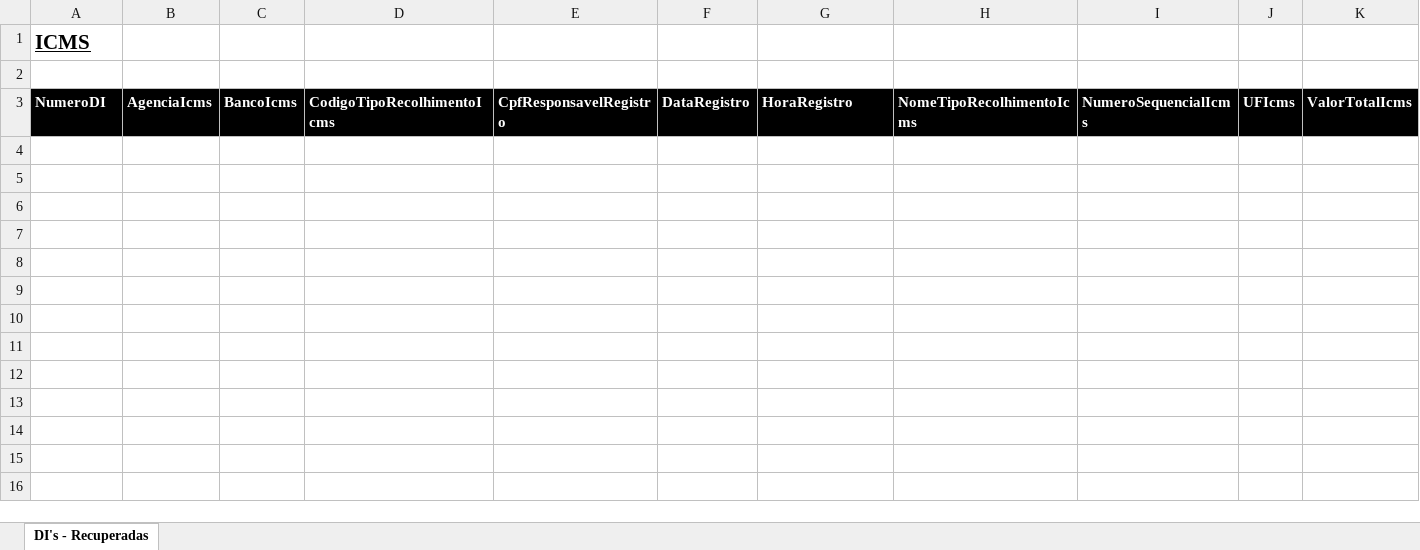
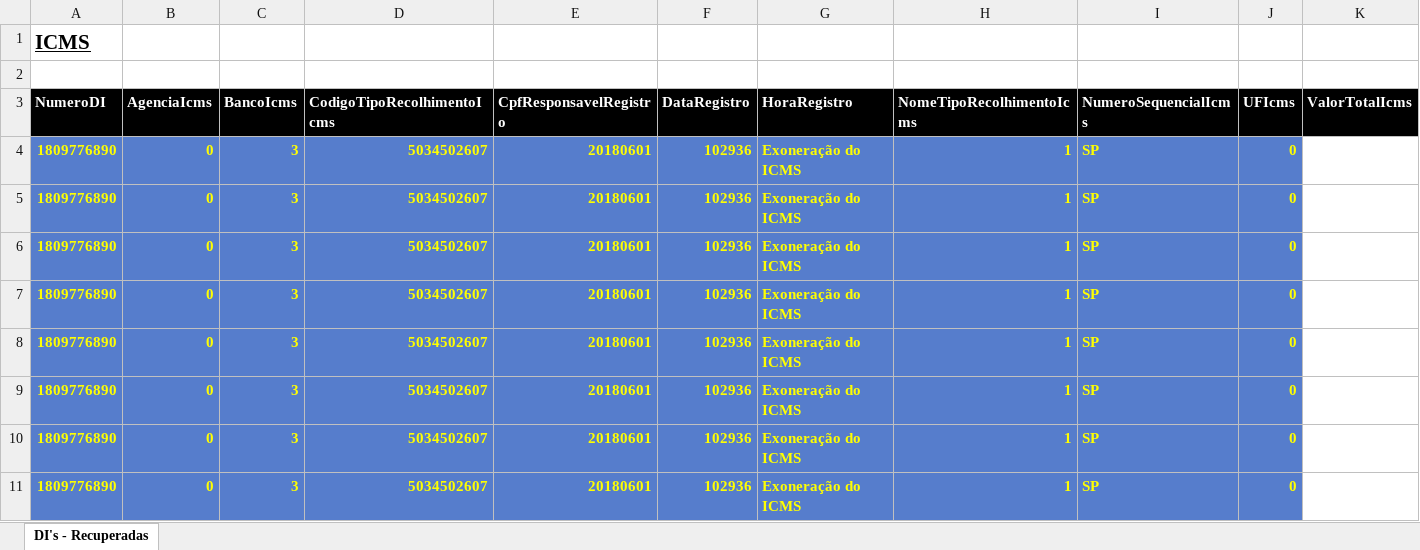
Before and after one commit to frmichetti/siscomex_xml_parser, an Excel workbook: output/relatorio.dis.xlsx, sheet DI's - Recuperadas, drawn as a sheet; values as stored, in another font and other column widths than the file's, no borders; the diff names each change by its address in the sheet, - before the commit and + after, or states it on an @@ line.

```diff
--- a/output/relatorio.dis.xlsx (sheet DI's - Recuperadas)
+++ b/output/relatorio.dis.xlsx (sheet DI's - Recuperadas)
+row 4: 1809776890 | 0 | 3 | 5034502607 | 20180601 | 102936 | Exoneração do ICMS | 1 | SP | 0
+row 5: 1809776890 | 0 | 3 | 5034502607 | 20180601 | 102936 | Exoneração do ICMS | 1 | SP | 0
+row 6: 1809776890 | 0 | 3 | 5034502607 | 20180601 | 102936 | Exoneração do ICMS | 1 | SP | 0
+row 7: 1809776890 | 0 | 3 | 5034502607 | 20180601 | 102936 | Exoneração do ICMS | 1 | SP | 0
+row 8: 1809776890 | 0 | 3 | 5034502607 | 20180601 | 102936 | Exoneração do ICMS | 1 | SP | 0
+row 9: 1809776890 | 0 | 3 | 5034502607 | 20180601 | 102936 | Exoneração do ICMS | 1 | SP | 0
+row 10: 1809776890 | 0 | 3 | 5034502607 | 20180601 | 102936 | Exoneração do ICMS | 1 | SP | 0
+row 11: 1809776890 | 0 | 3 | 5034502607 | 20180601 | 102936 | Exoneração do ICMS | 1 | SP | 0
```
Also changed, not shown: 1 other file.
